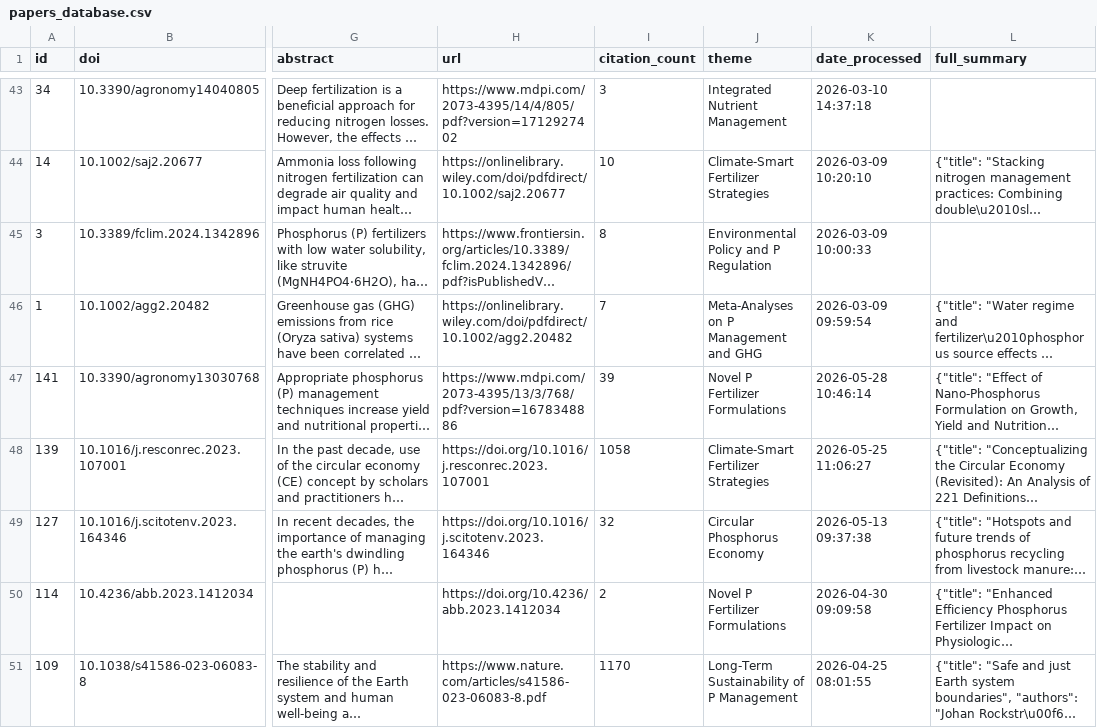
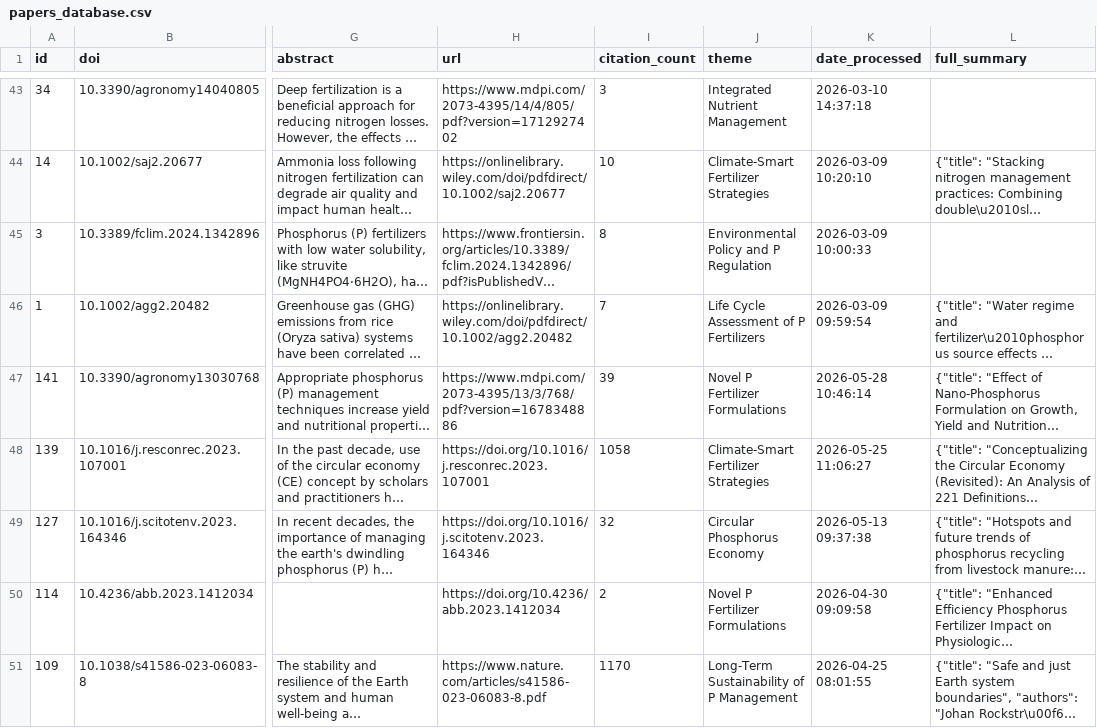
Before and after one commit to medboullouz1-alt/phosphorus-research-agent-, a CSV file: data/papers_database.csv, drawn as a sheet; only a part is shown, gaps mark what is left out; long unchanged cells end in …; the diff names each change by its address in the sheet, - before the commit and + after, or states it on an @@ line.

```diff
--- a/data/papers_database.csv
+++ b/data/papers_database.csv
-J46 (theme): Meta-Analyses on P Management and GHG
+J46 (theme): Life Cycle Assessment of P Fertilizers
```
Also changed, not shown: 2 other files.
